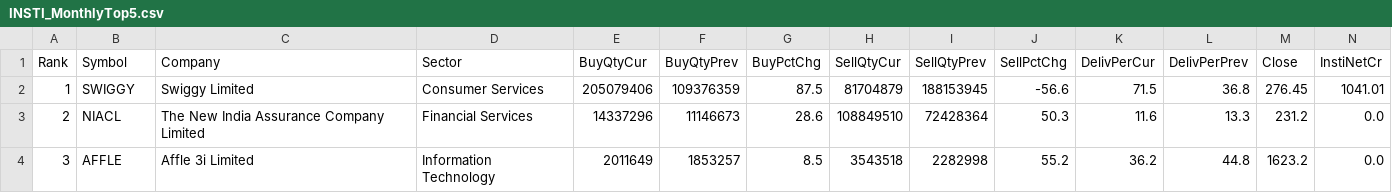
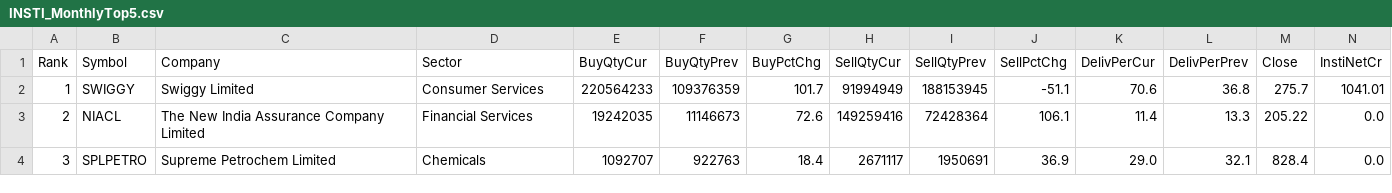
Before and after one commit to heartaltafhussain-lgtm/insti-tracker, a CSV file: INSTI_MonthlyTop5.csv, drawn as a sheet; only a part is shown; the diff covers the shown part only; the diff names each change by its address in the sheet, - before the commit and + after, or states it on an @@ line.

```diff
--- a/INSTI_MonthlyTop5.csv
+++ b/INSTI_MonthlyTop5.csv
-E2 (BuyQtyCur): 205079406
+E2 (BuyQtyCur): 220564233
-G2 (BuyPctChg): 87.5
+G2 (BuyPctChg): 101.7
-H2 (SellQtyCur): 81704879
+H2 (SellQtyCur): 91994949
-J2 (SellPctChg): -56.6
+J2 (SellPctChg): -51.1
-K2 (DelivPerCur): 71.5
+K2 (DelivPerCur): 70.6
-M2 (Close): 276.45
+M2 (Close): 275.7
-E3 (BuyQtyCur): 14337296
+E3 (BuyQtyCur): 19242035
-G3 (BuyPctChg): 28.6
+G3 (BuyPctChg): 72.6
-H3 (SellQtyCur): 108849510
+H3 (SellQtyCur): 149259416
-J3 (SellPctChg): 50.3
+J3 (SellPctChg): 106.1
-K3 (DelivPerCur): 11.6
+K3 (DelivPerCur): 11.4
-M3 (Close): 231.2
+M3 (Close): 205.22
-B4 (Symbol): AFFLE
+B4 (Symbol): SPLPETRO
-C4 (Company): Affle 3i Limited
+C4 (Company): Supreme Petrochem Limited
-D4 (Sector): Information Technology
+D4 (Sector): Chemicals
-E4 (BuyQtyCur): 2011649
+E4 (BuyQtyCur): 1092707
-F4 (BuyQtyPrev): 1853257
+F4 (BuyQtyPrev): 922763
-G4 (BuyPctChg): 8.5
+G4 (BuyPctChg): 18.4
-H4 (SellQtyCur): 3543518
+H4 (SellQtyCur): 2671117
-I4 (SellQtyPrev): 2282998
+I4 (SellQtyPrev): 1950691
-J4 (SellPctChg): 55.2
+J4 (SellPctChg): 36.9
-K4 (DelivPerCur): 36.2
+K4 (DelivPerCur): 29.0
-L4 (DelivPerPrev): 44.8
+L4 (DelivPerPrev): 32.1
-M4 (Close): 1623.2
+M4 (Close): 828.4
```
Also changed, not shown: 26 edited cells elsewhere in this file, INSTI_Deals.csv, INSTI_FortnightlyTop5.csv, 5 other files.
